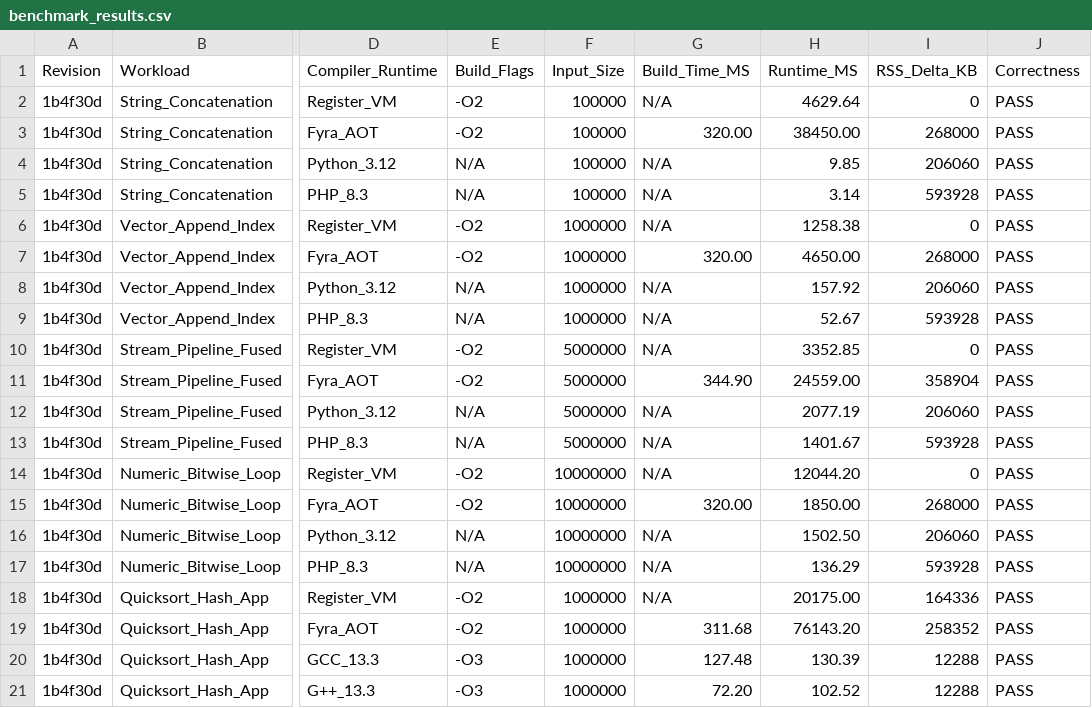
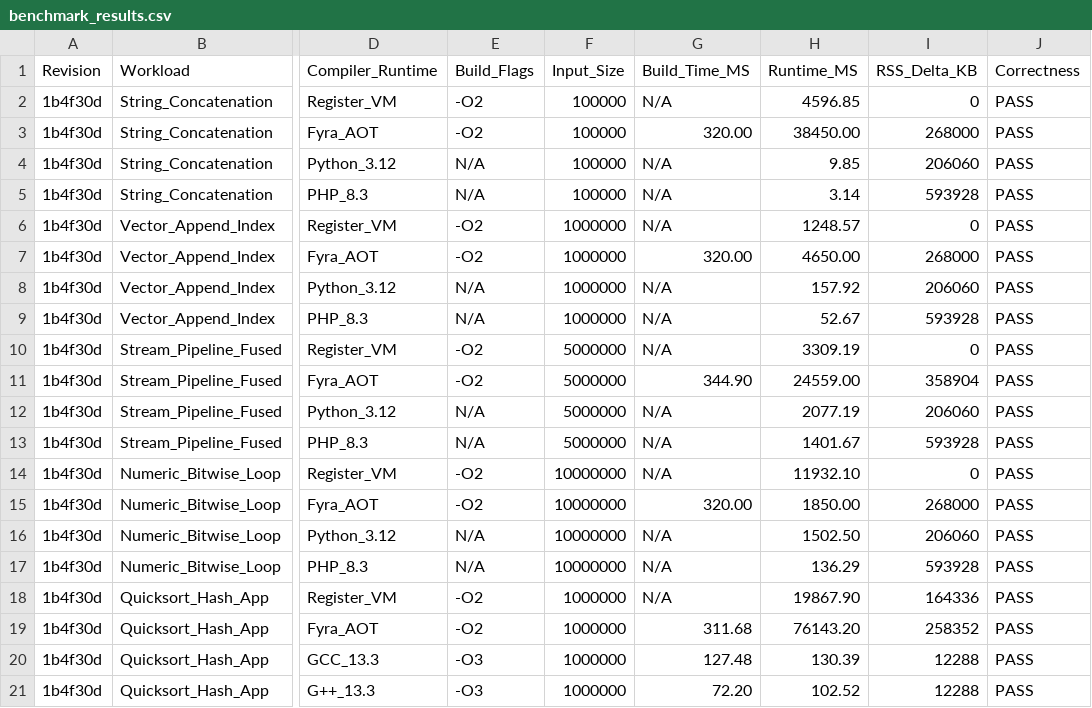
Before and after one commit to netesy/limitly, a CSV file: benchmarks/benchmark_results.csv, drawn as a sheet; only a part is shown, gaps mark what is left out; the diff names each change by its address in the sheet, - before the commit and + after, or states it on an @@ line.

Commit message:
Optimize Lymar VM execution throughput, strings, and collections
- Add direct SMI fast-paths for bitwise and arithmetic opcodes in bitwise.cpp and arithmetic.cpp.
- Add static ASCII 1-char lookup table and amortized string concatenation capacity growth in vm_string.cpp.
- Add direct vector element indexing, bounds checking, and capacity growth in collections.cpp.
- Add regression test coverage in tests/optimizer/vm_collections_optimization_test.lm.
- Update benchmark metrics in benchmark_results.csv and benchmark_results.json.

```diff
--- a/benchmarks/benchmark_results.csv
+++ b/benchmarks/benchmark_results.csv
-H2 (Runtime_MS): 4629.64
+H2 (Runtime_MS): 4596.85
-H6 (Runtime_MS): 1258.38
+H6 (Runtime_MS): 1248.57
-H10 (Runtime_MS): 3352.85
+H10 (Runtime_MS): 3309.19
-H14 (Runtime_MS): 12044.20
+H14 (Runtime_MS): 11932.10
-H18 (Runtime_MS): 20175.00
+H18 (Runtime_MS): 19867.90
```
Also changed, not shown: 1 other file.
